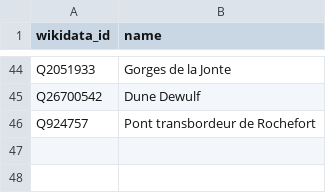
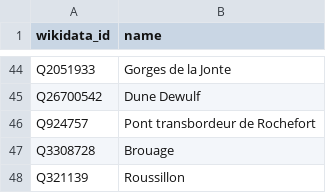
Before and after one commit to alexnr10/roam, a CSV file: pipeline/data/manual/grand-site-de-france.csv, drawn as a sheet; only a part is shown, gaps mark what is left out; the diff names each change by its address in the sheet, - before the commit and + after, or states it on an @@ line.

```diff
--- a/pipeline/data/manual/grand-site-de-france.csv
+++ b/pipeline/data/manual/grand-site-de-france.csv
+row 47: Q3308728 | Brouage
+row 48: Q321139 | Roussillon
```
Also changed, not shown: 1 other file.
